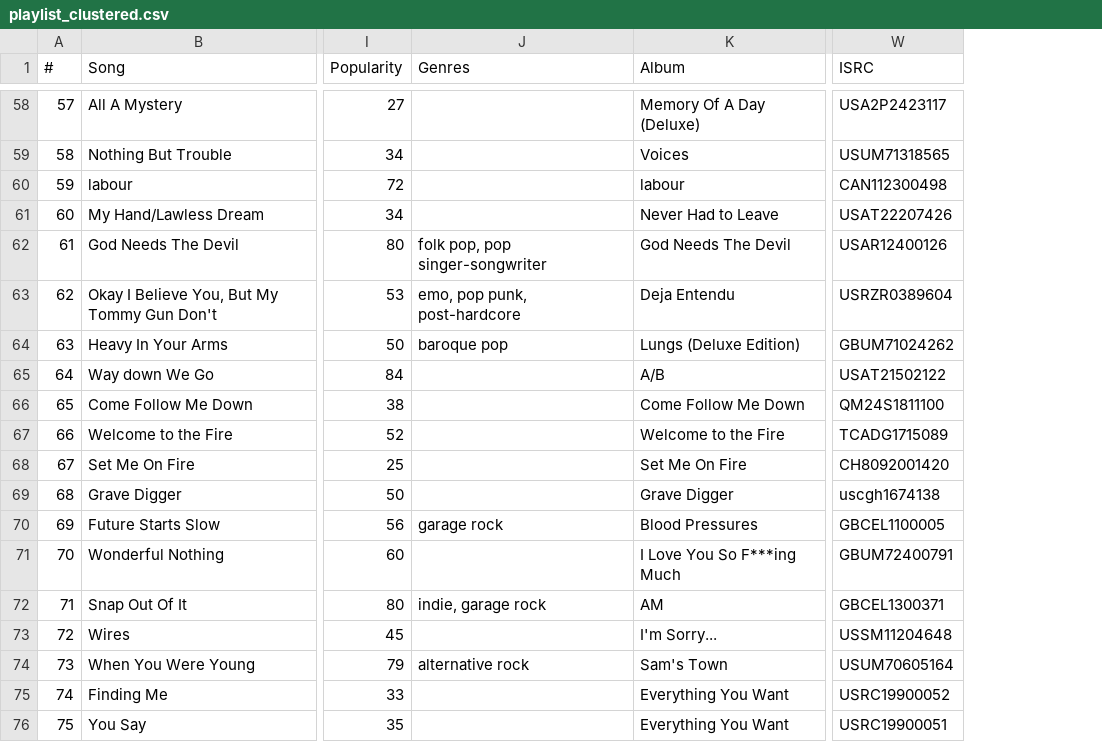
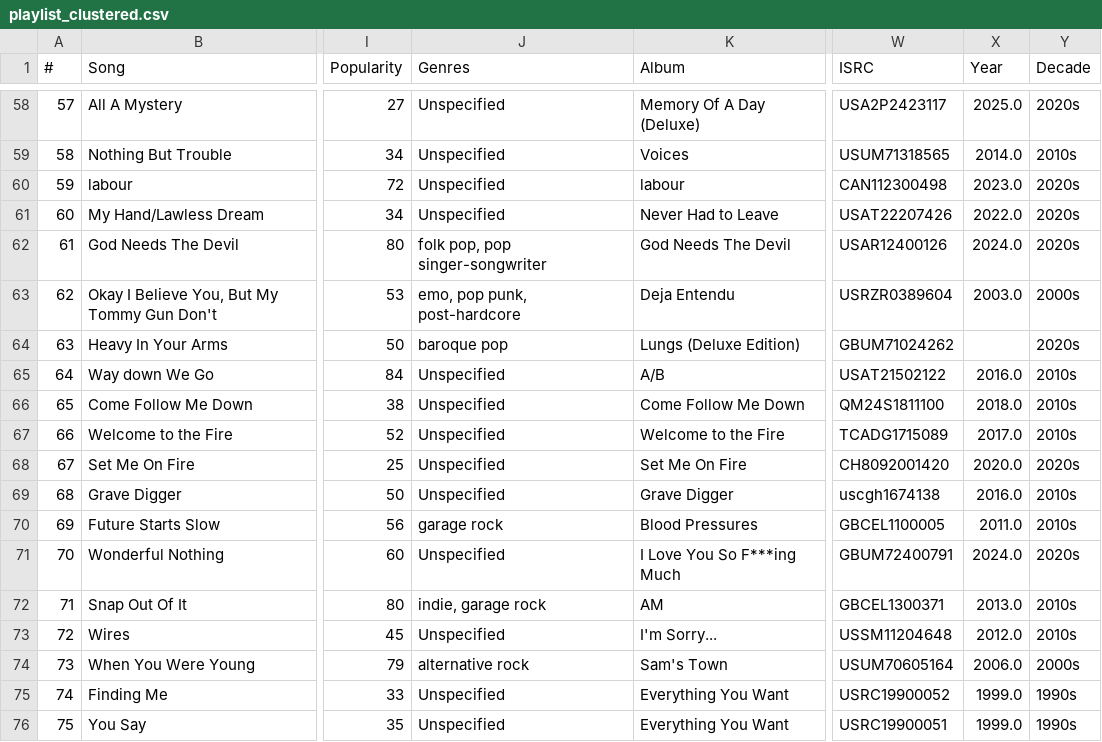
Before and after one commit to kaseymallette/playlist-analysis, a CSV file: results/playlist_clustered.csv, drawn as a sheet; only a part is shown, gaps mark what is left out; the diff covers the shown part only; the diff names each change by its address in the sheet, - before the commit and + after, or states it on an @@ line.

```diff
--- a/results/playlist_clustered.csv
+++ b/results/playlist_clustered.csv
+column X (Year), rows 58-76: 2025.0 | 2014.0 | 2023.0 | 2022.0 | 2024.0 | 2003.0 |  | 2016.0 | 2018.0 | 2017.0 | 2020.0 | 2016.0 | 2011.0 | 2024.0 | 2013.0 | 2012.0 | 2006.0 | 1999.0 | 1999.0
+column Y (Decade), rows 58-76: 2020s | 2010s | 2020s | 2020s | 2020s | 2000s | 2020s | 2010s | 2010s | 2010s | 2020s | 2010s | 2010s | 2020s | 2010s | 2010s | 2000s | 1990s | 1990s
-J58:J61 (Genres): (empty)
+J58:J61 (Genres): Unspecified
-J65:J69 (Genres): (empty)
+J65:J69 (Genres): Unspecified
-J71 (Genres): (empty)
+J71 (Genres): Unspecified
-J73 (Genres): (empty)
+J73 (Genres): Unspecified
-J75:J76 (Genres): (empty)
+J75:J76 (Genres): Unspecified
```
Also changed, not shown: 38 edited cells elsewhere in this file, 1 other file.
